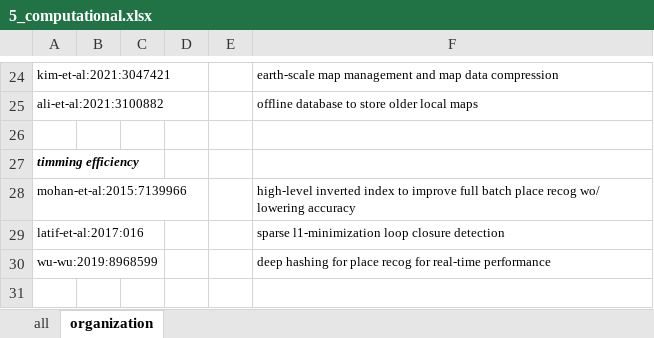
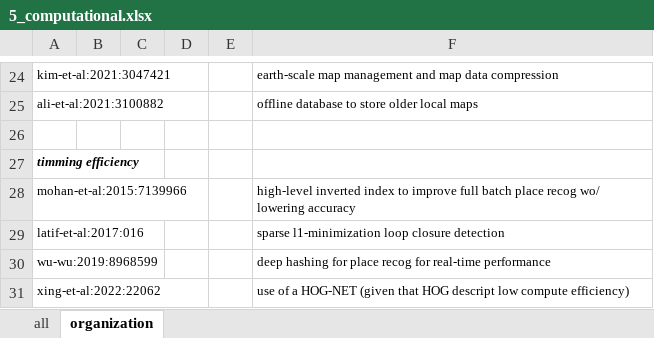
Before and after one commit to sousarbarb/slr-ltlm-mr, an Excel workbook: data/discussion/5_computational.xlsx, sheet organization, drawn as a sheet; only a part is shown, gaps mark what is left out; values as stored, in another font and other column widths than the file's, no borders; the diff names each change by its address in the sheet, - before the commit and + after, or states it on an @@ line.

```diff
--- a/data/discussion/5_computational.xlsx (sheet organization)
+++ b/data/discussion/5_computational.xlsx (sheet organization)
+row 31: xing-et-al:2022:22062 |  |  |  |  | use of a HOG-NET (given that HOG descript low compute efficiency)
```
Also changed, not shown: data/discussion/1_appearance.xlsx, data/discussion/2_dynamics.xlsx, 6 other files.
